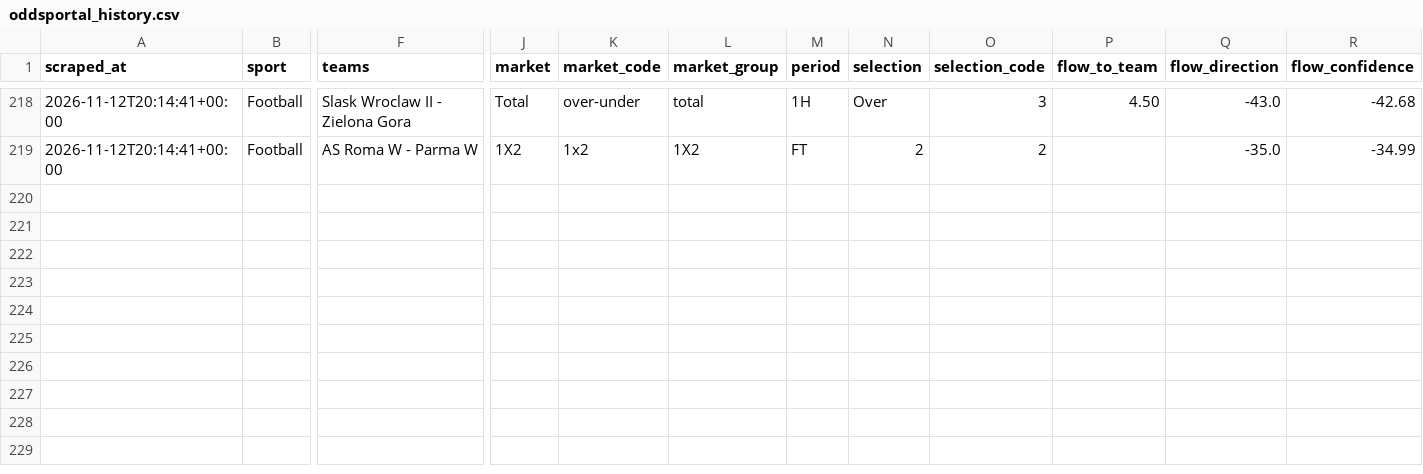
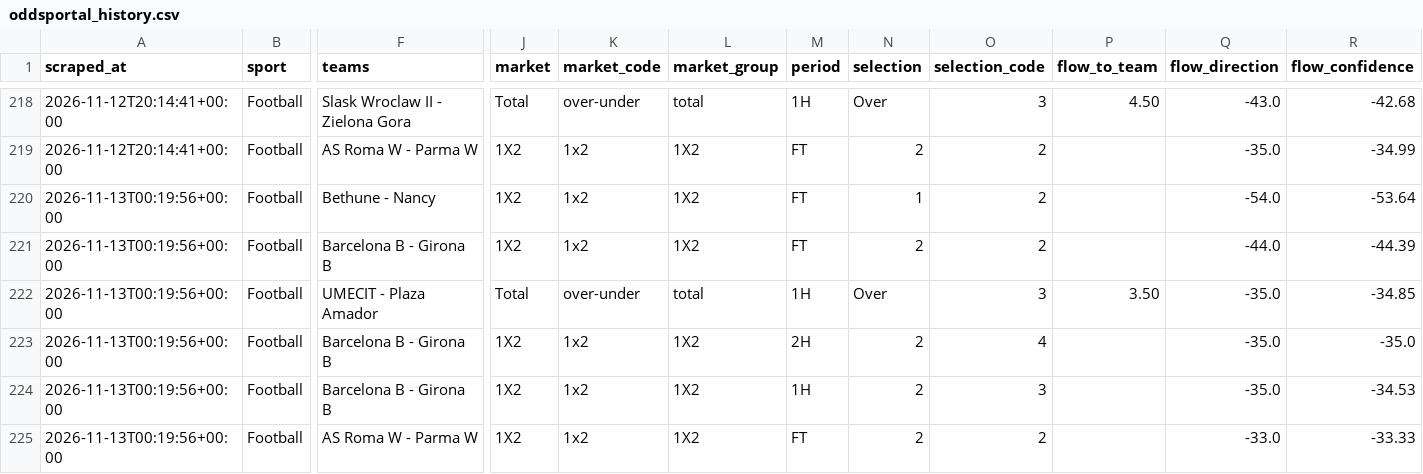
Before and after one commit to Yaretti/oddsportal-parser, a CSV file: data/oddsportal_history.csv, drawn as a sheet; only a part is shown, gaps mark what is left out; rows hold the shown columns only; the diff names each change by its address in the sheet, - before the commit and + after, or states it on an @@ line.

```diff
--- a/data/oddsportal_history.csv
+++ b/data/oddsportal_history.csv
+row 220: 2026-11-13T00:19:56+00:00 | Football | Bethune - Nancy | 1X2 | 1x2 | 1X2 | FT | 1 | 2 |  | -54.0 | -53.64
+row 221: 2026-11-13T00:19:56+00:00 | Football | Barcelona B - Girona B | 1X2 | 1x2 | 1X2 | FT | 2 | 2 |  | -44.0 | -44.39
+row 222: 2026-11-13T00:19:56+00:00 | Football | UMECIT - Plaza Amador | Total | over-under | total | 1H | Over | 3 | 3.50 | -35.0 | -34.85
+row 223: 2026-11-13T00:19:56+00:00 | Football | Barcelona B - Girona B | 1X2 | 1x2 | 1X2 | 2H | 2 | 4 |  | -35.0 | -35.0
+row 224: 2026-11-13T00:19:56+00:00 | Football | Barcelona B - Girona B | 1X2 | 1x2 | 1X2 | 1H | 2 | 3 |  | -35.0 | -34.53
+row 225: 2026-11-13T00:19:56+00:00 | Football | AS Roma W - Parma W | 1X2 | 1x2 | 1X2 | FT | 2 | 2 |  | -33.0 | -33.33
```
Also changed, not shown: data/oddsportal_latest.csv, data/oddsportal_movement.csv, 3 other files.
